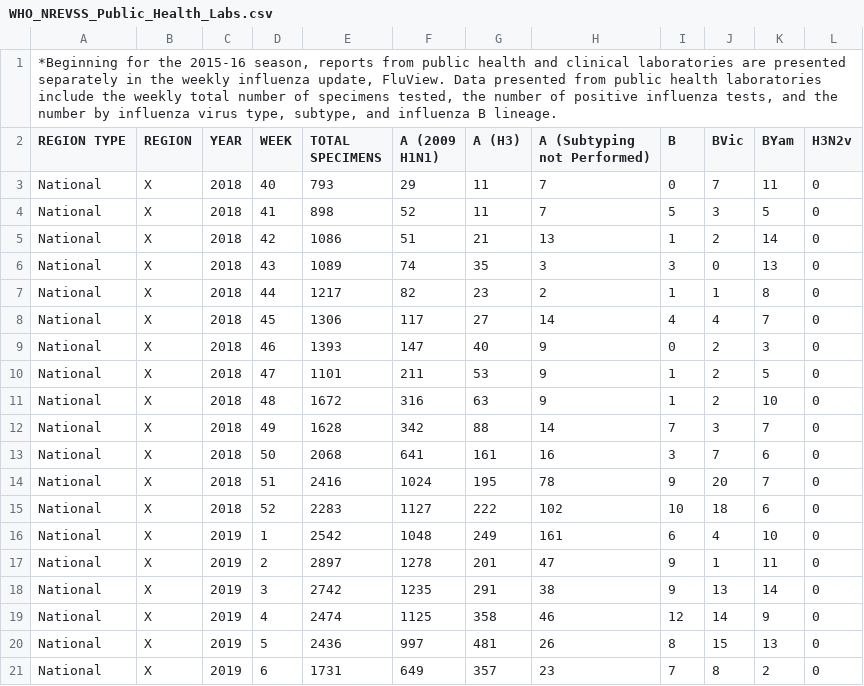
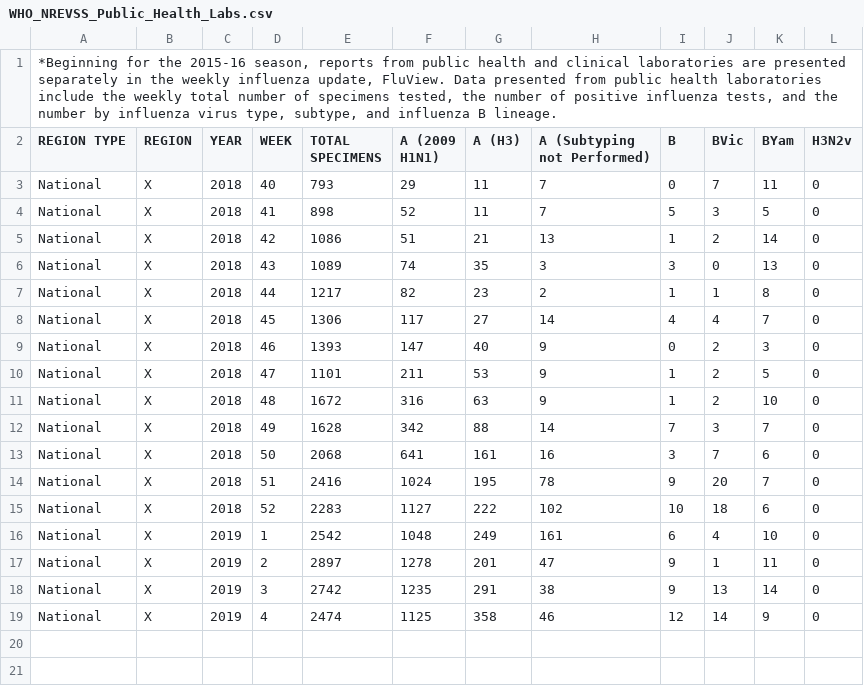
Before and after one commit to socket-var/CDC-R-Shiny, a CSV file: FluViewPhase2Data/WHO_NREVSS_Public_Health_Labs.csv, drawn as a sheet; the diff names each change by its address in the sheet, - before the commit and + after, or states it on an @@ line.

```diff
--- a/FluViewPhase2Data/WHO_NREVSS_Public_Health_Labs.csv
+++ b/FluViewPhase2Data/WHO_NREVSS_Public_Health_Labs.csv
-row 20: National | X | 2019 | 5 | 2436 | 997 | 481 | 26 | 8 | 15 | 13 | 0
-row 21: National | X | 2019 | 6 | 1731 | 649 | 357 | 23 | 7 | 8 | 2 | 0
```
Also changed, not shown: 21 other files.
